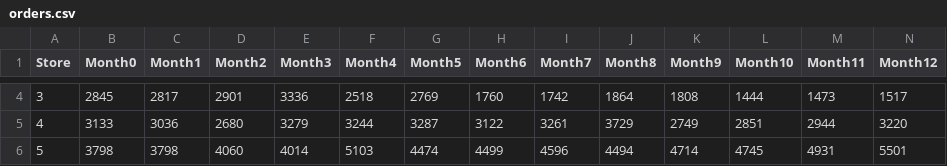
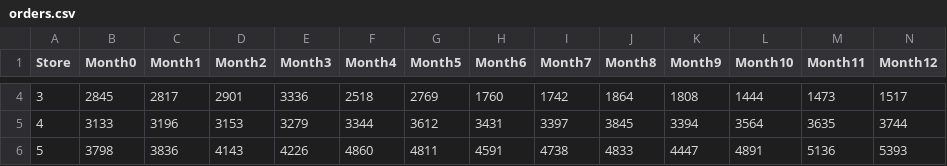
Before and after one commit to yuchild/fairbanc_takehome, a CSV file: orders.csv, drawn as a sheet; only a part is shown, gaps mark what is left out; the diff covers the shown part only.

```diff
--- a/orders.csv
+++ b/orders.csv
@@ -4,3 +4,3 @@ Store,Month0,Month1,Month2,Month3,Month4,Month5,Month6,Month7,Month8,Month9,Mont
 3,2845,2817,2901,3336,2518,2769,1760,1742,1864,1808,1444,1473,1517
-4,3133,3036,2680,3279,3244,3287,3122,3261,3729,2749,2851,2944,3220
-5,3798,3798,4060,4014,5103,4474,4499,4596,4494,4714,4745,4931,5501
+4,3133,3196,3153,3279,3344,3612,3431,3397,3845,3394,3564,3635,3744
+5,3798,3836,4143,4226,4860,4811,4591,4738,4833,4447,4891,5136,5393
```
Also changed, not shown: 22 edited cells elsewhere in this file, 2 other files.
